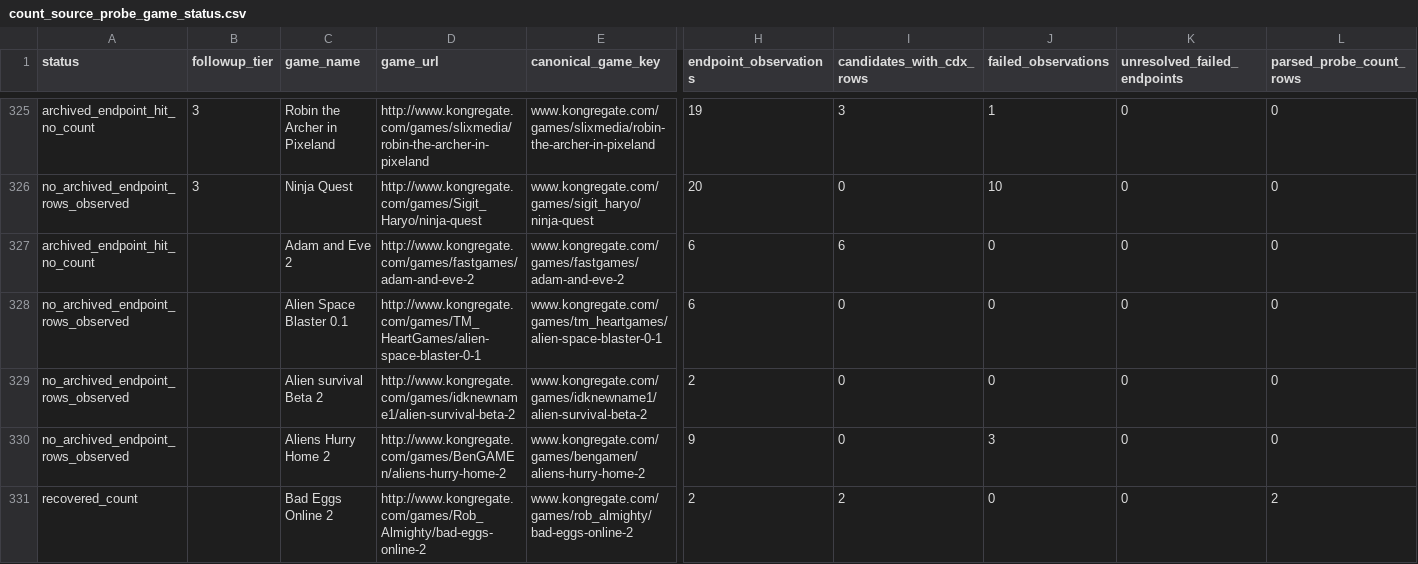
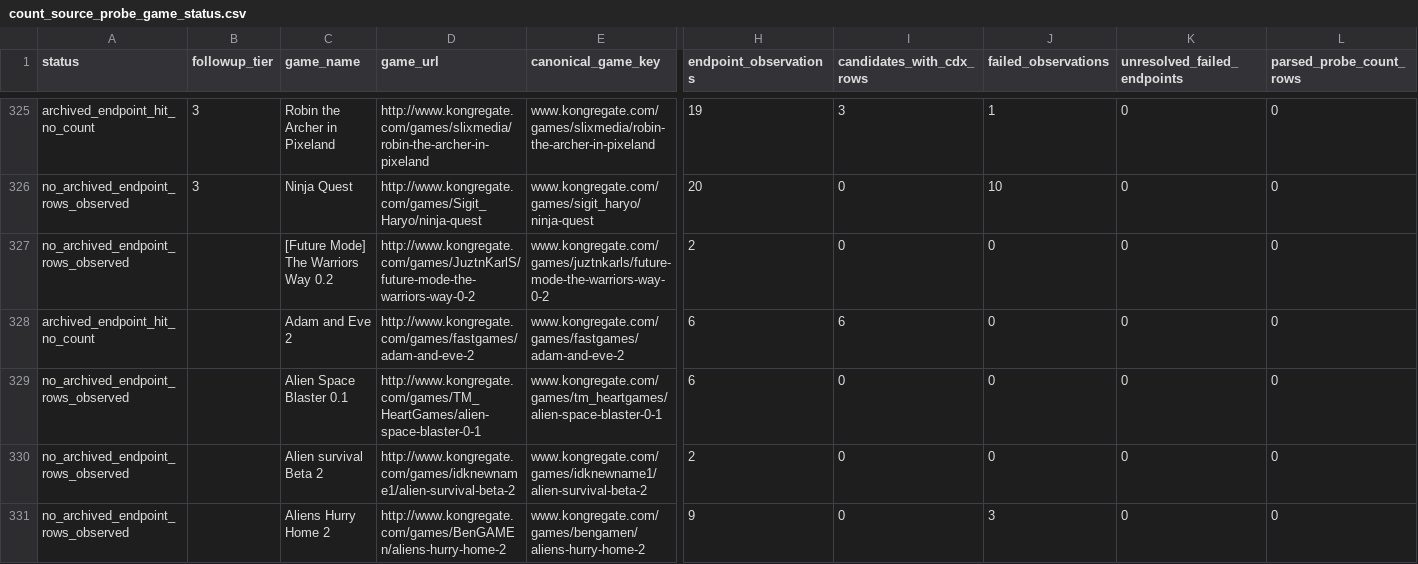
Before and after one commit to DataViking-Tech/kongregate-plays-data, a CSV file: data/processed/count_source_probe_game_status.csv, drawn as a sheet; only a part is shown, gaps mark what is left out; the shorter side is filled out with more unchanged rows; rows hold the shown columns only; the diff covers the shown part only; the diff names each change by its address in the sheet, - before the commit and + after, or states it on an @@ line.

```diff
--- a/data/processed/count_source_probe_game_status.csv
+++ b/data/processed/count_source_probe_game_status.csv
+row 327: no_archived_endpoint_rows_observed |  | [Future Mode] The Warriors Way 0.2 | http://www.kongregate.com/games/JuztnKarlS/future-mode-the-warriors-way-0-2 | www.kongregate.com/games/juztnkarls/future-mode-the-warriors-way-0-2 | 2 | 0 | 0 | 0 | 0
```
Also changed, not shown: 4 added rows elsewhere in this file, data/processed/count_source_probe_candidates.csv, data/processed/ranked_asof_game_page_probe_progress.csv, 14 other files.
